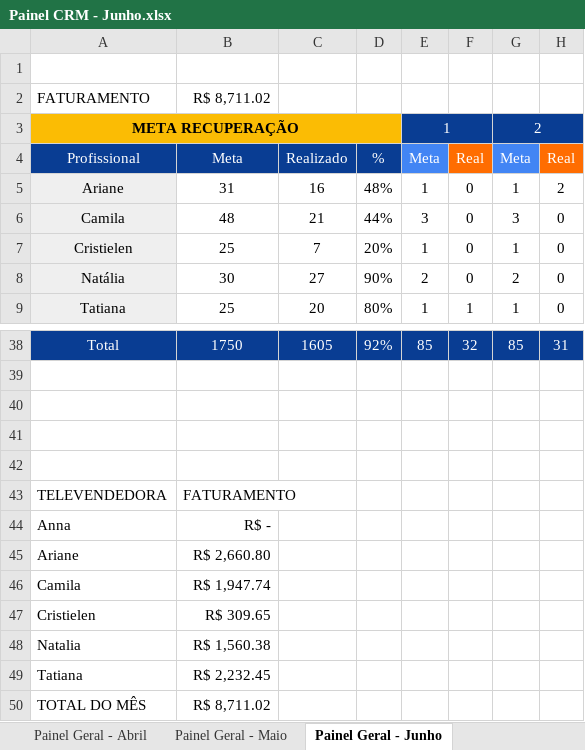
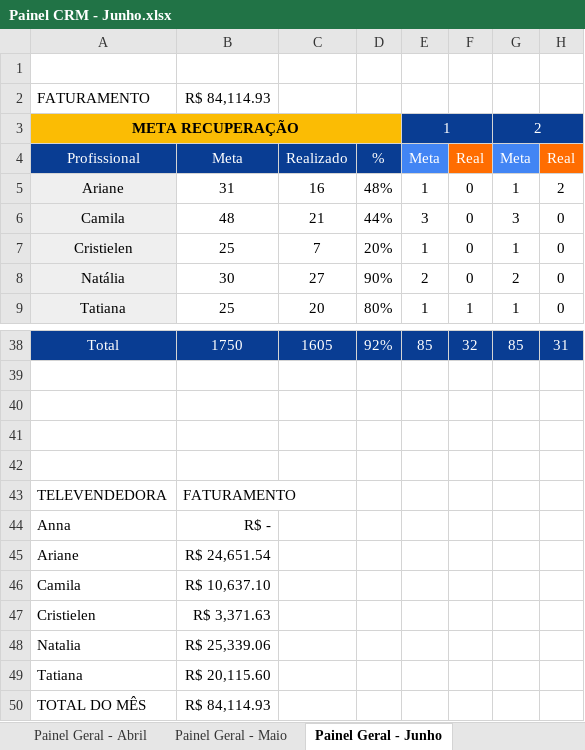
Before and after one commit to echevarria-bi/crm-recuperacao, an Excel workbook: Painel CRM - Junho.xlsx, sheet Painel Geral - Junho, drawn as a sheet; only a part is shown, gaps mark what is left out; values as stored, in another font and other column widths than the file's, no borders; the diff names each change by its address in the sheet, - before the commit and + after, or states it on an @@ line.

```diff
--- a/Painel CRM - Junho.xlsx (sheet Painel Geral - Junho)
+++ b/Painel CRM - Junho.xlsx (sheet Painel Geral - Junho)
-B2: R$ 8,711.02
+B2: R$ 84,114.93
-B45: R$ 2,660.80
+B45: R$ 24,651.54
-B46: R$ 1,947.74
+B46: R$ 10,637.10
-B47: R$ 309.65
+B47: R$ 3,371.63
-B48: R$ 1,560.38
+B48: R$ 25,339.06
-B49: R$ 2,232.45
+B49: R$ 20,115.60
-B50: R$ 8,711.02
+B50: R$ 84,114.93
```
Also changed, not shown: sheet FATURAMENTO RECUPERACAO, sheet EVOLUCAO DOS MESES, sheet Painel Geral - Maio, sheet Painel Geral - Abril, other sheet tabs, formulas that keep their value, 1 other file.
